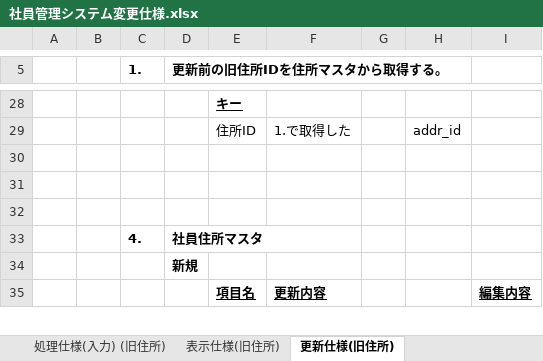
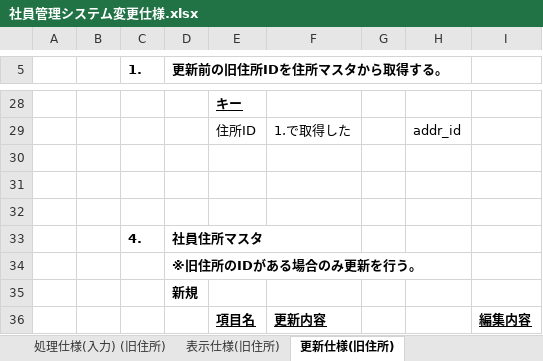
Before and after one commit to res-system/Boot-Camp, an Excel workbook: doc/学習プログラム仕様/社員管理システム変更仕様.xlsx, sheet 更新仕様(旧住所), drawn as a sheet; only a part is shown, gaps mark what is left out; values as stored, in another font and other column widths than the file's, no borders; the diff names each change by its address in the sheet, - before the commit and + after, or states it on an @@ line.

Commit message:
社員管理システム変更仕様.xlsxの住所変更更新使用を修正

```diff
--- a/doc/学習プログラム仕様/社員管理システム変更仕様.xlsx (sheet 更新仕様(旧住所))
+++ b/doc/学習プログラム仕様/社員管理システム変更仕様.xlsx (sheet 更新仕様(旧住所))
+row 34:  |  |  | ※旧住所のIDがある場合のみ更新を行う。
```
